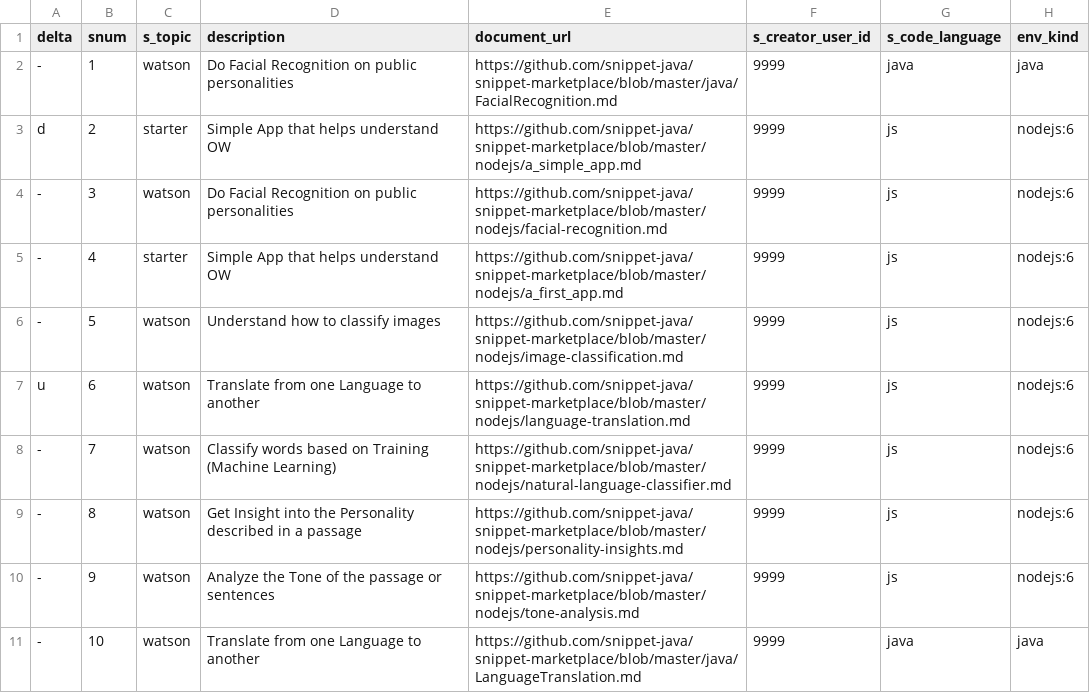
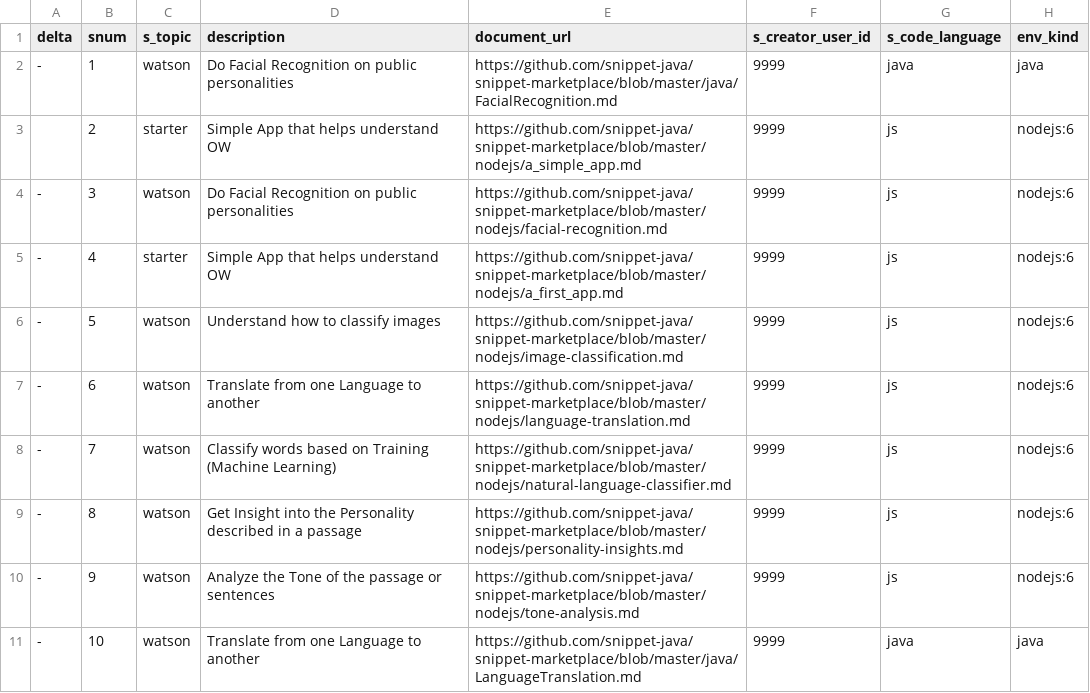
Before and after one commit to psyntium/snippet-marketplace, a CSV file: catalog.csv, drawn as a sheet; only a part is shown; the diff names each change by its address in the sheet, - before the commit and + after, or states it on an @@ line.

Commit message:
test

```diff
--- a/catalog.csv
+++ b/catalog.csv
-A3 (delta): d
+A3 (delta): (empty)
-A7 (delta): u
+A7 (delta): -
```
